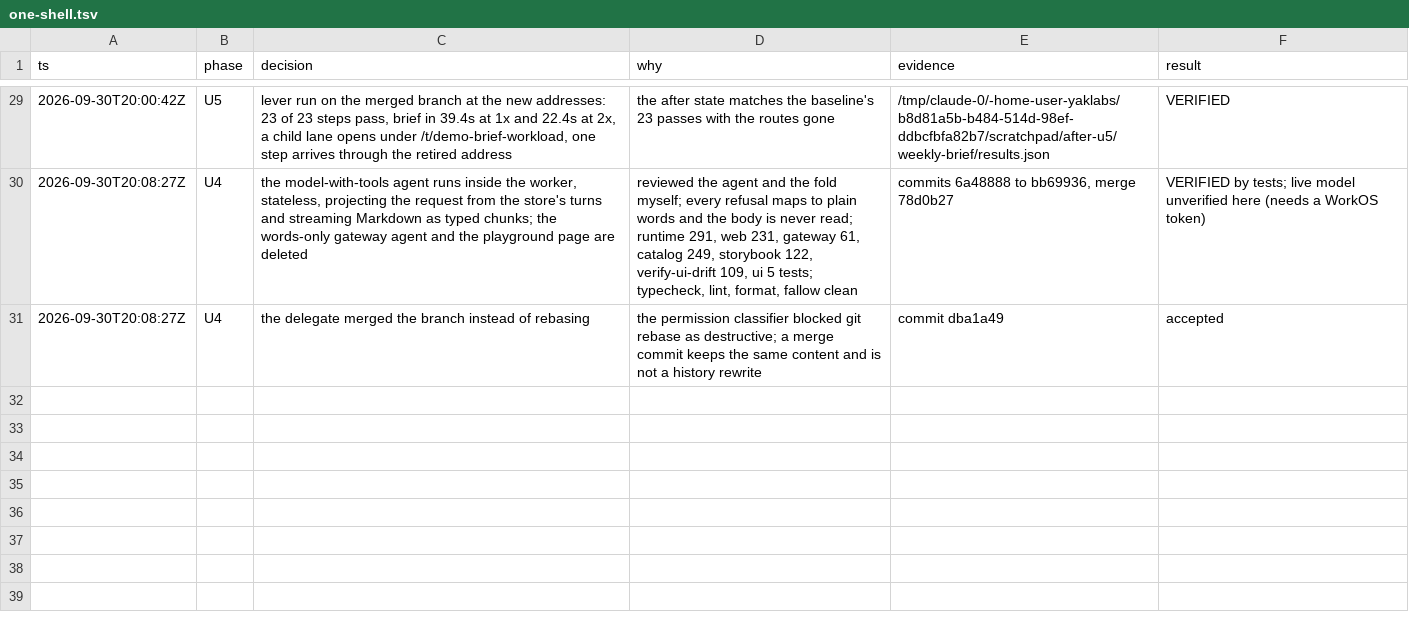
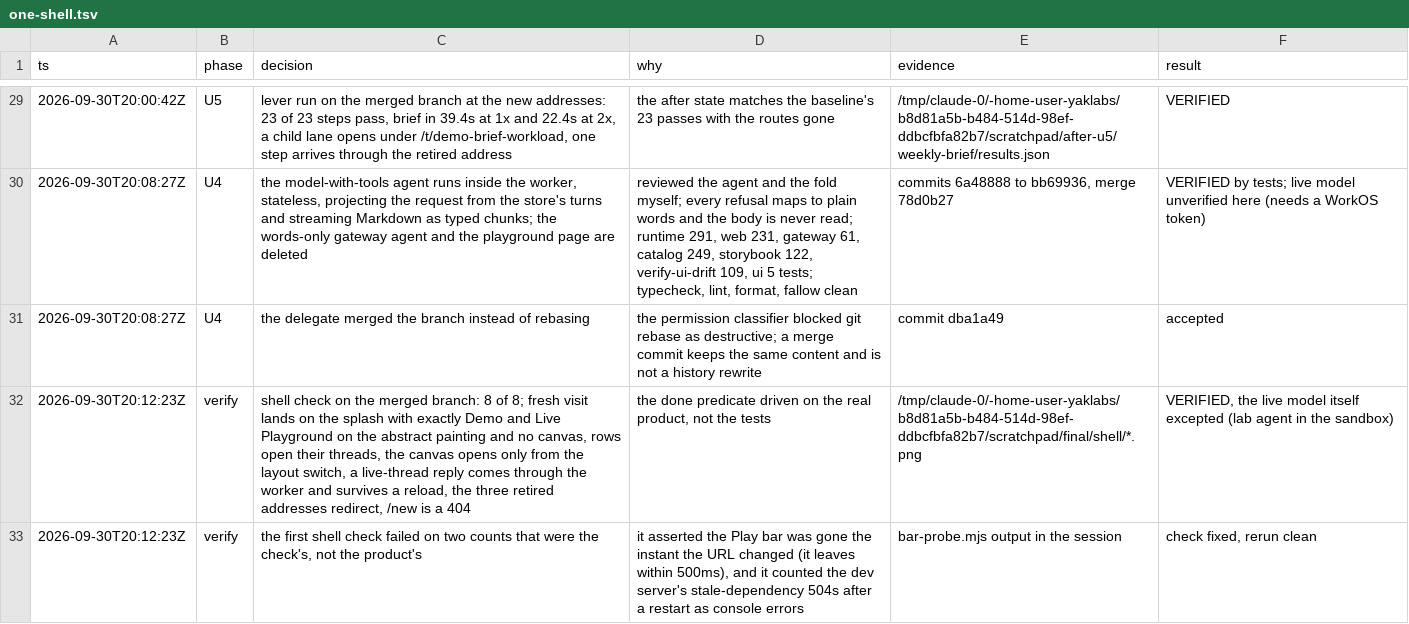
Before and after one commit to mite404/yaklabs, a TSV file: docs/decisions/one-shell.tsv, drawn as a sheet; only a part is shown, gaps mark what is left out; the diff names each change by its address in the sheet, - before the commit and + after, or states it on an @@ line.

```diff
--- a/docs/decisions/one-shell.tsv
+++ b/docs/decisions/one-shell.tsv
+row 32: 2026-09-30T20:12:23Z | verify | shell check on the merged branch: 8 of 8; fresh visit lands on the splash with exactly Demo and Live Playground on the abstract painting and no canvas, rows open their threads, the canvas opens only from the layout switch, a live-thread reply comes through the worker and survives a reload, the three retired addresses redirect, /new is a 404 | the done predicate driven on the real product, not the tests | /tmp/claude-0/-home-user-yaklabs/b8d81a5b-b484-514d-98ef-ddbcfbfa82b7/scratchpad/final/shell/*.png | VERIFIED, the live model itself excepted (lab agent in the sandbox)
+row 33: 2026-09-30T20:12:23Z | verify | the first shell check failed on two counts that were the check's, not the product's | it asserted the Play bar was gone the instant the URL changed (it leaves within 500ms), and it counted the dev server's stale-dependency 504s after a restart as console errors | bar-probe.mjs output in the session | check fixed, rerun clean
```
